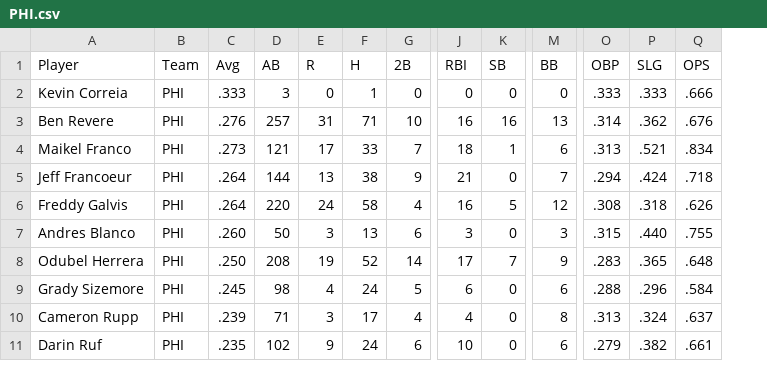
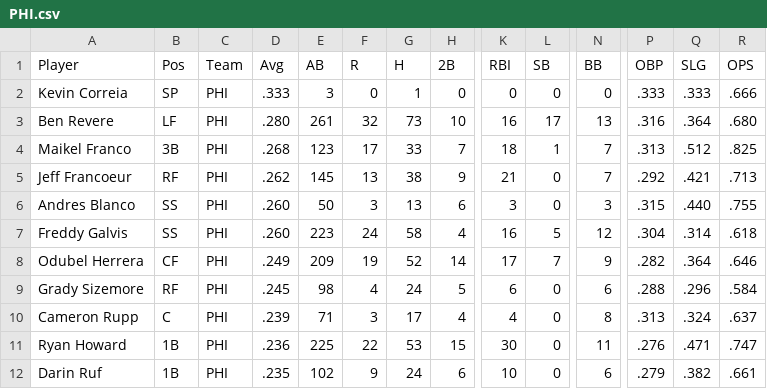
Before and after one commit to kgladstone/SportsAPI, a CSV file: data/PHI.csv, drawn as a sheet; only a part is shown, gaps mark what is left out; removed rows and columns are numbered as before the commit, all else as after; rows hold the shown columns only; the diff covers the shown part only; the diff names each change by its address in the sheet, - before the commit and + after, or states it on an @@ line.

```diff
--- a/data/PHI.csv
+++ b/data/PHI.csv
+column B (Pos), rows 2-6: SP | LF | 3B | RF | SS; rows 8-10: CF | RF | C; row 12: 1B
-D3 (Avg): .276
+D3 (Avg): .280
-E3 (AB): 257
+E3 (AB): 261
-F3 (R): 31
+F3 (R): 32
-G3 (H): 71
+G3 (H): 73
-L3 (SB): 16
+L3 (SB): 17
-P3 (OBP): .314
+P3 (OBP): .316
-Q3 (SLG): .362
+Q3 (SLG): .364
-R3 (OPS): .676
+R3 (OPS): .680
-D4 (Avg): .273
+D4 (Avg): .268
-E4 (AB): 121
+E4 (AB): 123
-N4 (BB): 6
+N4 (BB): 7
-Q4 (SLG): .521
+Q4 (SLG): .512
-R4 (OPS): .834
+R4 (OPS): .825
-D5 (Avg): .264
+D5 (Avg): .262
-E5 (AB): 144
+E5 (AB): 145
-P5 (OBP): .294
+P5 (OBP): .292
-Q5 (SLG): .424
+Q5 (SLG): .421
-R5 (OPS): .718
+R5 (OPS): .713
-row 6: Freddy Galvis | PHI | .264 | 220 | 24 | 58 | 4 | 16 | 5 | 12 | .308 | .318 | .626
+row 7: Freddy Galvis | SS | PHI | .260 | 223 | 24 | 58 | 4 | 16 | 5 | 12 | .304 | .314 | .618
-D8 (Avg): .250
+D8 (Avg): .249
-E8 (AB): 208
+E8 (AB): 209
-P8 (OBP): .283
+P8 (OBP): .282
-Q8 (SLG): .365
+Q8 (SLG): .364
-R8 (OPS): .648
+R8 (OPS): .646
+row 11: Ryan Howard | 1B | PHI | .236 | 225 | 22 | 53 | 15 | 30 | 0 | 11 | .276 | .471 | .747
```
Also changed, not shown: 1 added row, 2 removed rows and 18 edited cells elsewhere in this file, data/NYM.csv, data/ncaa.csv, 2 other files.
